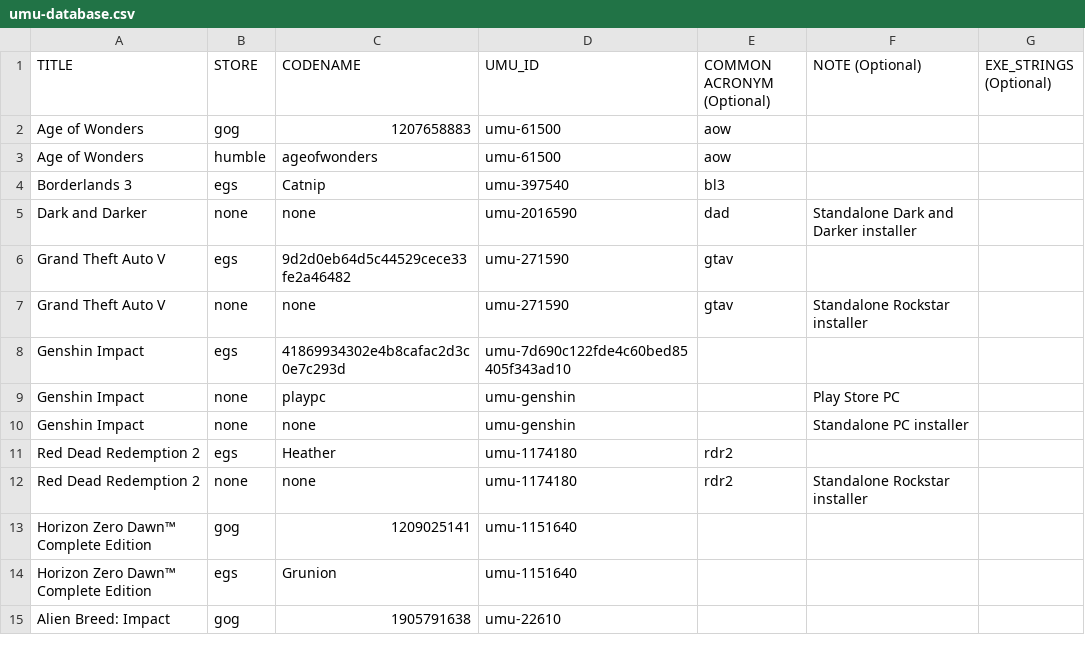
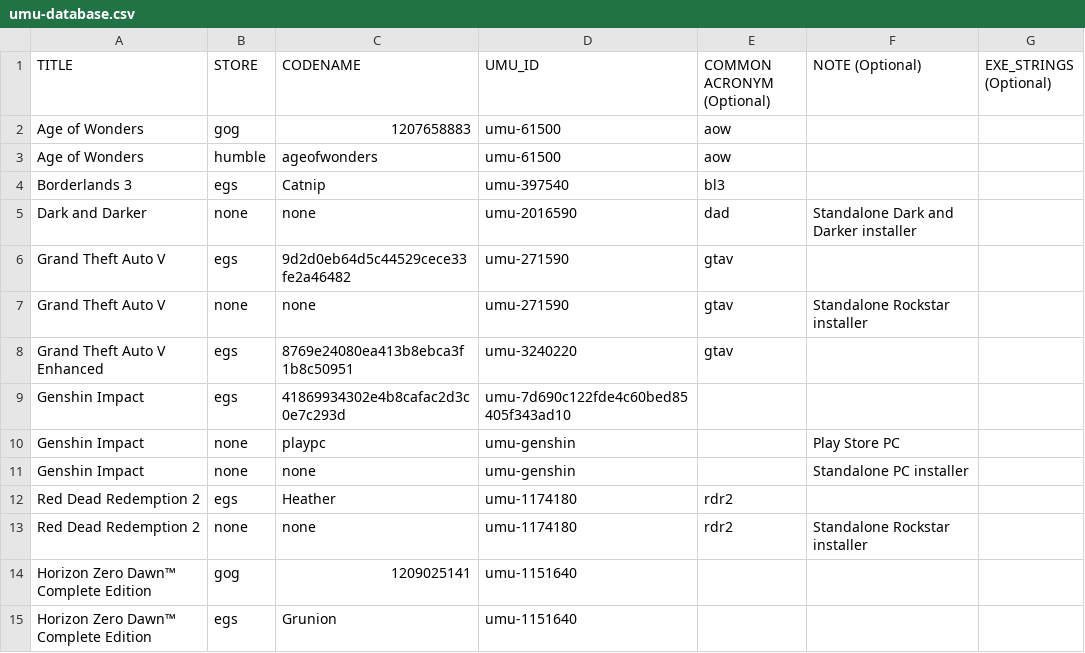
Before and after one commit to Open-Wine-Components/umu-database, a CSV file: umu-database.csv, drawn as a sheet; only a part is shown; the shorter side is filled out with more unchanged rows; the diff names each change by its address in the sheet, - before the commit and + after, or states it on an @@ line.

Commit message:
chore: add gta v enhanced edition

```diff
--- a/umu-database.csv
+++ b/umu-database.csv
+row 8: Grand Theft Auto V Enhanced | egs | 8769e24080ea413b8ebca3f1b8c50951 | umu-3240220 | gtav
```
